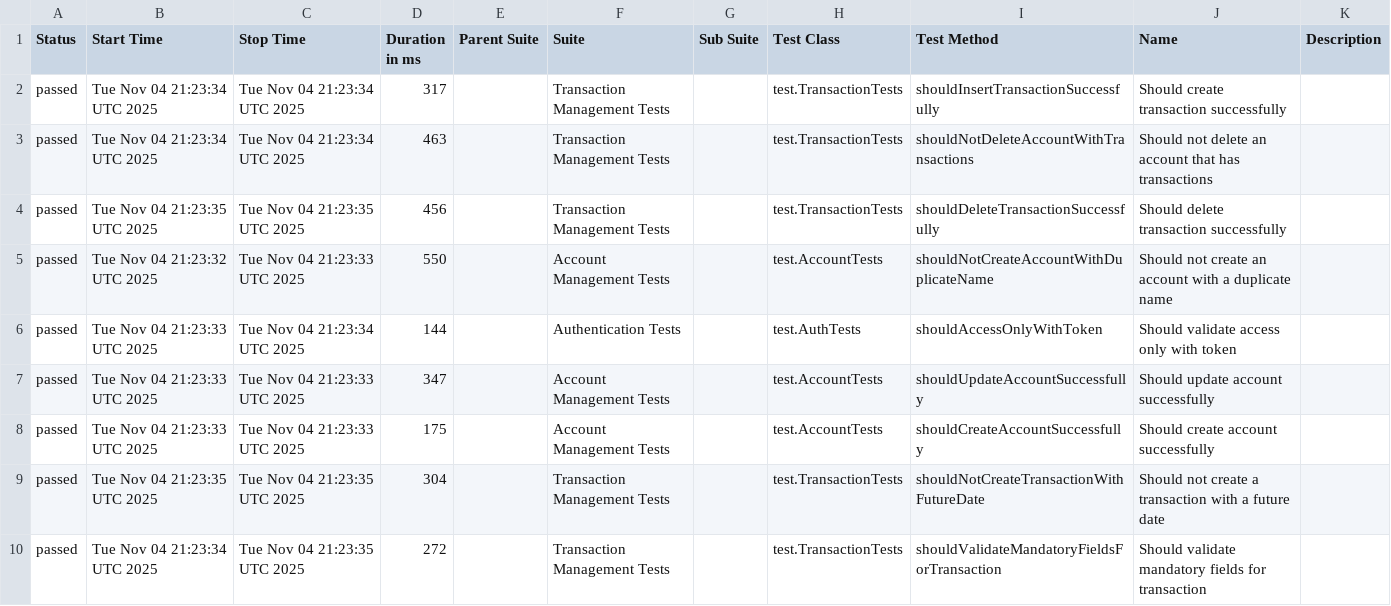
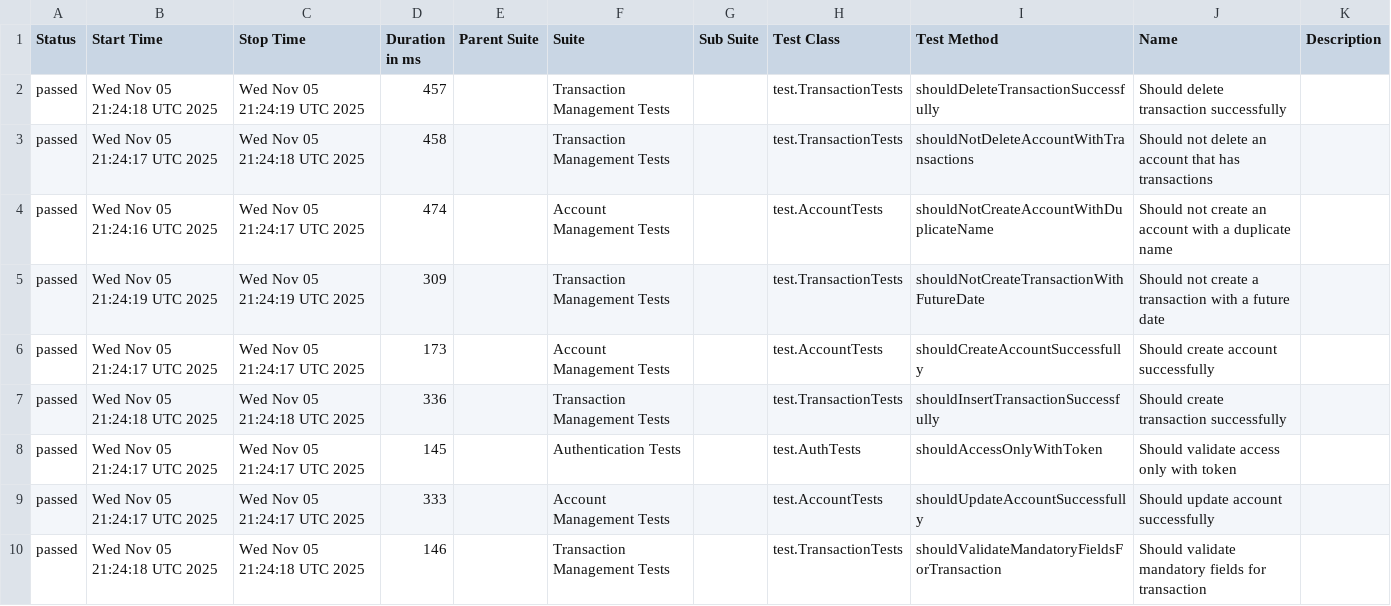
Before and after one commit to JosinaldoGJunior/java-automation-api, a CSV file: data/suites.csv, drawn as a sheet.

```diff
--- a/data/suites.csv
+++ b/data/suites.csv
@@ -1,10 +1,10 @@
 "Status","Start Time","Stop Time","Duration in ms","Parent Suite","Suite","Sub Suite","Test Class","Test Method","Name","Description"
-"passed","Tue Nov 04 21:23:34 UTC 2025","Tue Nov 04 21:23:34 UTC 2025","317","","Transaction Management Tests","","test.TransactionTests","shouldInsertTransactionSuccessfully","Should create transaction successfully",""
-"passed","Tue Nov 04 21:23:34 UTC 2025","Tue Nov 04 21:23:34 UTC 2025","463","","Transaction Management Tests","","test.TransactionTests","shouldNotDeleteAccountWithTransactions","Should not delete an account that has transactions",""
-"passed","Tue Nov 04 21:23:35 UTC 2025","Tue Nov 04 21:23:35 UTC 2025","456","","Transaction Management Tests","","test.TransactionTests","shouldDeleteTransactionSuccessfully","Should delete transaction successfully",""
-"passed","Tue Nov 04 21:23:32 UTC 2025","Tue Nov 04 21:23:33 UTC 2025","550","","Account Management Tests","","test.AccountTests","shouldNotCreateAccountWithDuplicateName","Should not create an account with a duplicate name",""
-"passed","Tue Nov 04 21:23:33 UTC 2025","Tue Nov 04 21:23:34 UTC 2025","144","","Authentication Tests","","test.AuthTests","shouldAccessOnlyWithToken","Should validate access only with token",""
-"passed","Tue Nov 04 21:23:33 UTC 2025","Tue Nov 04 21:23:33 UTC 2025","347","","Account Management Tests","","test.AccountTests","shouldUpdateAccountSuccessfully","Should update account successfully",""
-"passed","Tue Nov 04 21:23:33 UTC 2025","Tue Nov 04 21:23:33 UTC 2025","175","","Account Management Tests","","test.AccountTests","shouldCreateAccountSuccessfully","Should create account successfully",""
-"passed","Tue Nov 04 21:23:35 UTC 2025","Tue Nov 04 21:23:35 UTC 2025","304","","Transaction Management Tests","","test.TransactionTests","shouldNotCreateTransactionWithFutureDate","Should not create a transaction with a future date",""
-"passed","Tue Nov 04 21:23:34 UTC 2025","Tue Nov 04 21:23:35 UTC 2025","272","","Transaction Management Tests","","test.TransactionTests","shouldValidateMandatoryFieldsForTransaction","Should validate mandatory fields for transaction",""
+"passed","Wed Nov 05 21:24:18 UTC 2025","Wed Nov 05 21:24:19 UTC 2025","457","","Transaction Management Tests","","test.TransactionTests","shouldDeleteTransactionSuccessfully","Should delete transaction successfully",""
+"passed","Wed Nov 05 21:24:17 UTC 2025","Wed Nov 05 21:24:18 UTC 2025","458","","Transaction Management Tests","","test.TransactionTests","shouldNotDeleteAccountWithTransactions","Should not delete an account that has transactions",""
+"passed","Wed Nov 05 21:24:16 UTC 2025","Wed Nov 05 21:24:17 UTC 2025","474","","Account Management Tests","","test.AccountTests","shouldNotCreateAccountWithDuplicateName","Should not create an account with a duplicate name",""
+"passed","Wed Nov 05 21:24:19 UTC 2025","Wed Nov 05 21:24:19 UTC 2025","309","","Transaction Management Tests","","test.TransactionTests","shouldNotCreateTransactionWithFutureDate","Should not create a transaction with a future date",""
+"passed","Wed Nov 05 21:24:17 UTC 2025","Wed Nov 05 21:24:17 UTC 2025","173","","Account Management Tests","","test.AccountTests","shouldCreateAccountSuccessfully","Should create account successfully",""
+"passed","Wed Nov 05 21:24:18 UTC 2025","Wed Nov 05 21:24:18 UTC 2025","336","","Transaction Management Tests","","test.TransactionTests","shouldInsertTransactionSuccessfully","Should create transaction successfully",""
+"passed","Wed Nov 05 21:24:17 UTC 2025","Wed Nov 05 21:24:17 UTC 2025","145","","Authentication Tests","","test.AuthTests","shouldAccessOnlyWithToken","Should validate access only with token",""
+"passed","Wed Nov 05 21:24:17 UTC 2025","Wed Nov 05 21:24:17 UTC 2025","333","","Account Management Tests","","test.AccountTests","shouldUpdateAccountSuccessfully","Should update account successfully",""
+"passed","Wed Nov 05 21:24:18 UTC 2025","Wed Nov 05 21:24:18 UTC 2025","146","","Transaction Management Tests","","test.TransactionTests","shouldValidateMandatoryFieldsForTransaction","Should validate mandatory fields for transaction",""
```
Also changed, not shown: 31 other files.
